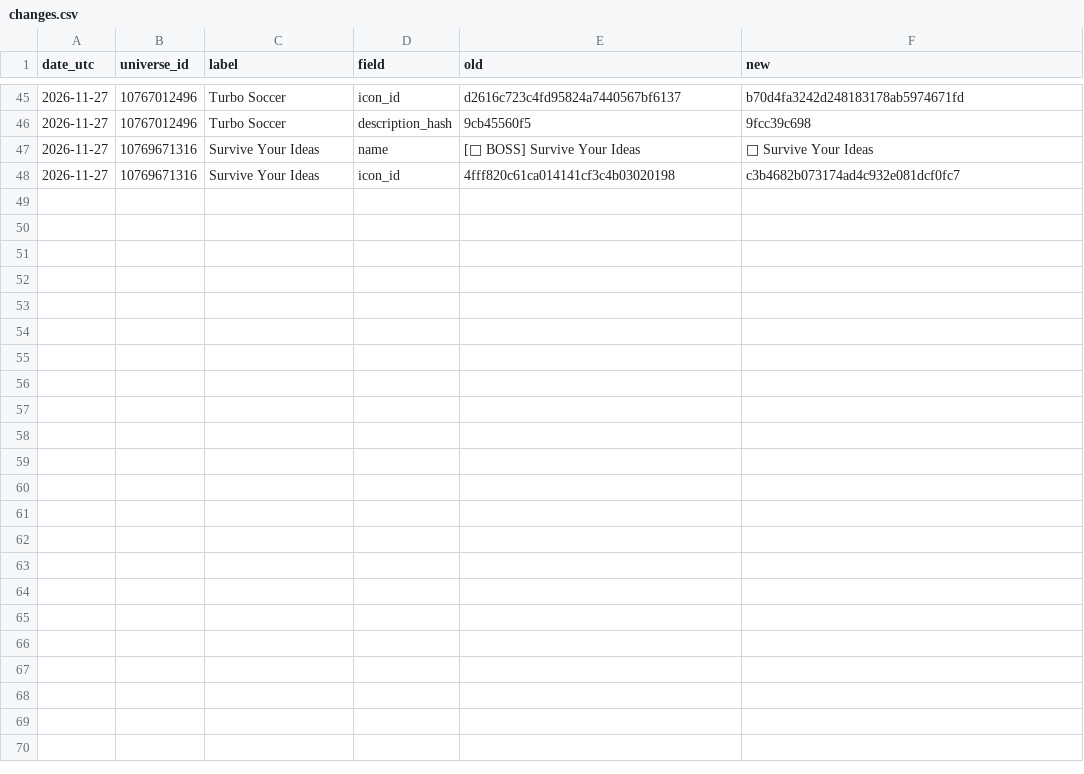
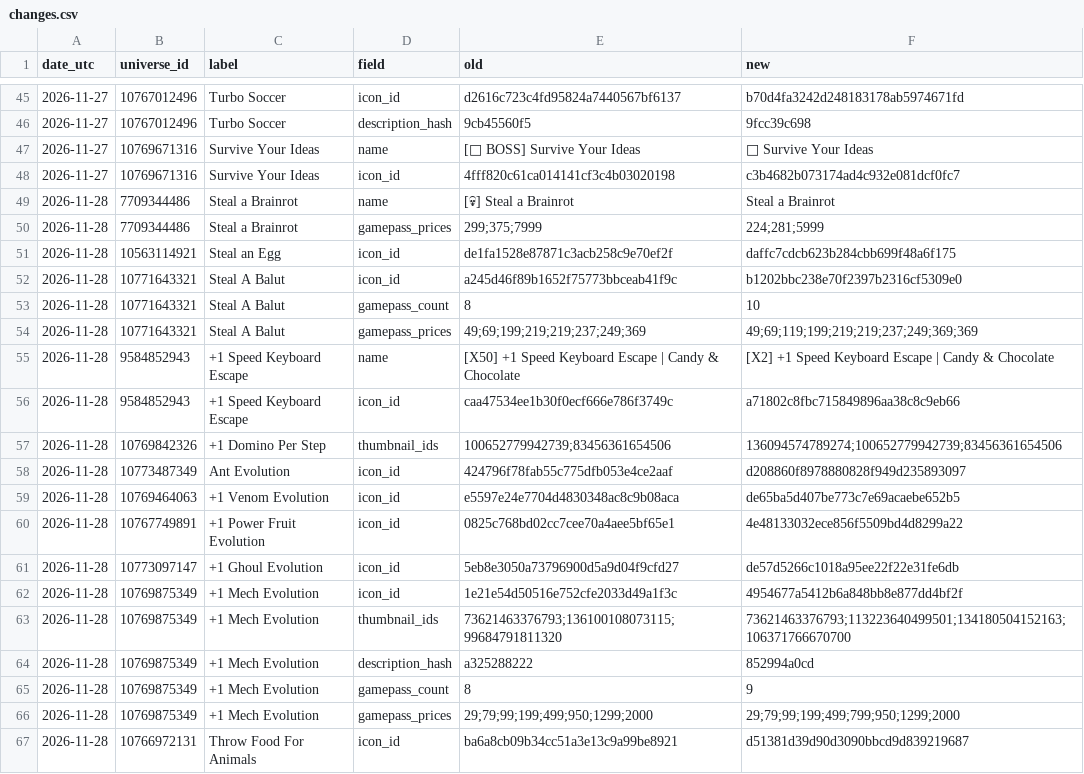
Before and after one commit to JSwon76/roblox-market-tracker, a CSV file: data/profiles/changes.csv, drawn as a sheet; only a part is shown, gaps mark what is left out; the diff covers the shown part only.

```diff
--- a/data/profiles/changes.csv
+++ b/data/profiles/changes.csv
@@ -48 +48,20 @@
 2026-11-27,10769671316,Survive Your Ideas,icon_id,4fff820c61ca014141cf3c4b03020198,c3b4682b073174ad4c932e081dcf0fc7
+2026-11-28,7709344486,Steal a Brainrot,name,[💀] Steal a Brainrot,Steal a Brainrot
+2026-11-28,7709344486,Steal a Brainrot,gamepass_prices,299;375;7999,224;281;5999
+2026-11-28,10563114921,Steal an Egg,icon_id,de1fa1528e87871c3acb258c9e70ef2f,daffc7cdcb623b284cbb699f48a6f175
+2026-11-28,10771643321,Steal A Balut,icon_id,a245d46f89b1652f75773bbceab41f9c,b1202bbc238e70f2397b2316cf5309e0
+2026-11-28,10771643321,Steal A Balut,gamepass_count,8,10
+2026-11-28,10771643321,Steal A Balut,gamepass_prices,49;69;199;219;219;237;249;369,49;69;119;199;219;219;237;249;369;369
+2026-11-28,9584852943,+1 Speed Keyboard Escape,name,[X50] +1 Speed Keyboard Escape | Candy & Chocolate,[X2] +1 Speed Keyboard Escape | Candy & Chocolate
+2026-11-28,9584852943,+1 Speed Keyboard Escape,icon_id,caa47534ee1b30f0ecf666e786f3749c,a71802c8fbc715849896aa38c8c9eb66
+2026-11-28,10769842326,+1 Domino Per Step,thumbnail_ids,100652779942739;83456361654506,136094574789274;100652779942739;83456361654506
+2026-11-28,10773487349,Ant Evolution,icon_id,424796f78fab55c775dfb053e4ce2aaf,d208860f8978880828f949d235893097
+2026-11-28,10769464063,+1 Venom Evolution,icon_id,e5597e24e7704d4830348ac8c9b08aca,de65ba5d407be773c7e69acaebe652b5
+2026-11-28,10767749891,+1 Power Fruit Evolution,icon_id,0825c768bd02cc7cee70a4aee5bf65e1,4e48133032ece856f5509bd4d8299a22
+2026-11-28,10773097147,+1 Ghoul Evolution,icon_id,5eb8e3050a73796900d5a9d04f9cfd27,de57d5266c1018a95ee22f22e31fe6db
+2026-11-28,10769875349,+1 Mech Evolution,icon_id,1e21e54d50516e752cfe2033d49a1f3c,4954677a5412b6a848bb8e877dd4bf2f
+2026-11-28,10769875349,+1 Mech Evolution,thumbnail_ids,73621463376793;136100108073115;99684791811320,73621463376793;113223640499501;134180504152163;106371766670700
+2026-11-28,10769875349,+1 Mech Evolution,description_hash,a325288222,852994a0cd
+2026-11-28,10769875349,+1 Mech Evolution,gamepass_count,8,9
+2026-11-28,10769875349,+1 Mech Evolution,gamepass_prices,29;79;99;199;499;950;1299;2000,29;79;99;199;499;799;950;1299;2000
+2026-11-28,10766972131,Throw Food For Animals,icon_id,ba6a8cb09b34cc51a3e13c9a99be8921,d51381d39d90d3090bbcd9d839219687
```
Also changed, not shown: 14 added rows elsewhere in this file, 1 other file.
